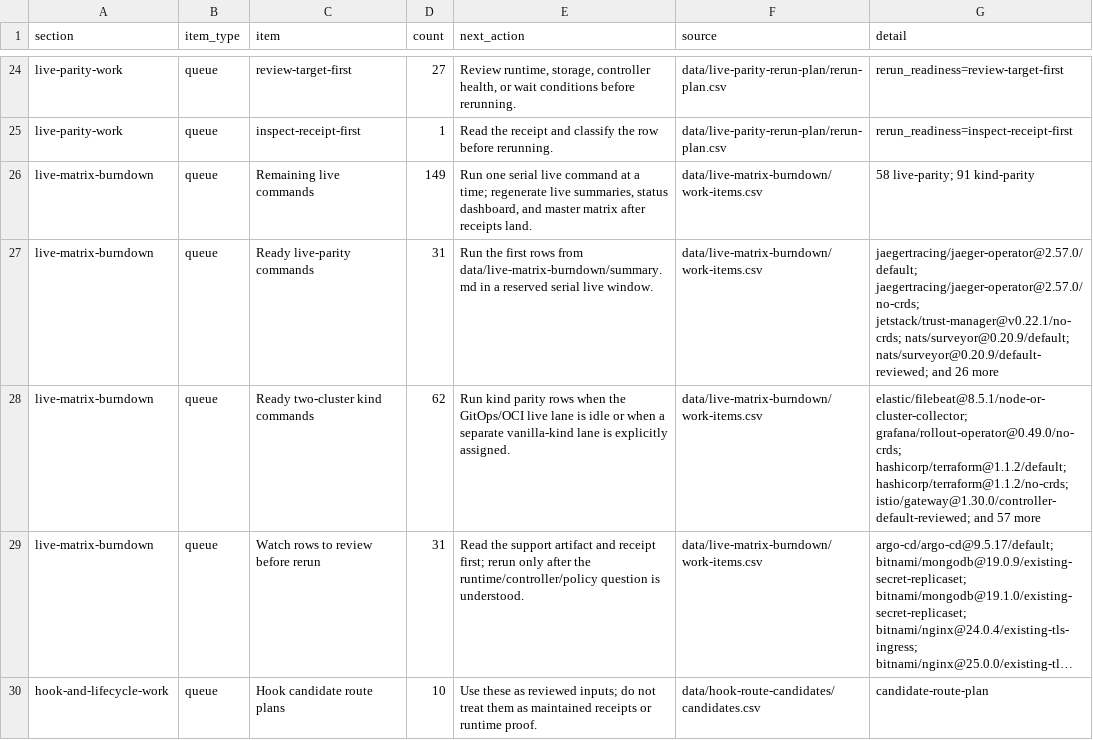
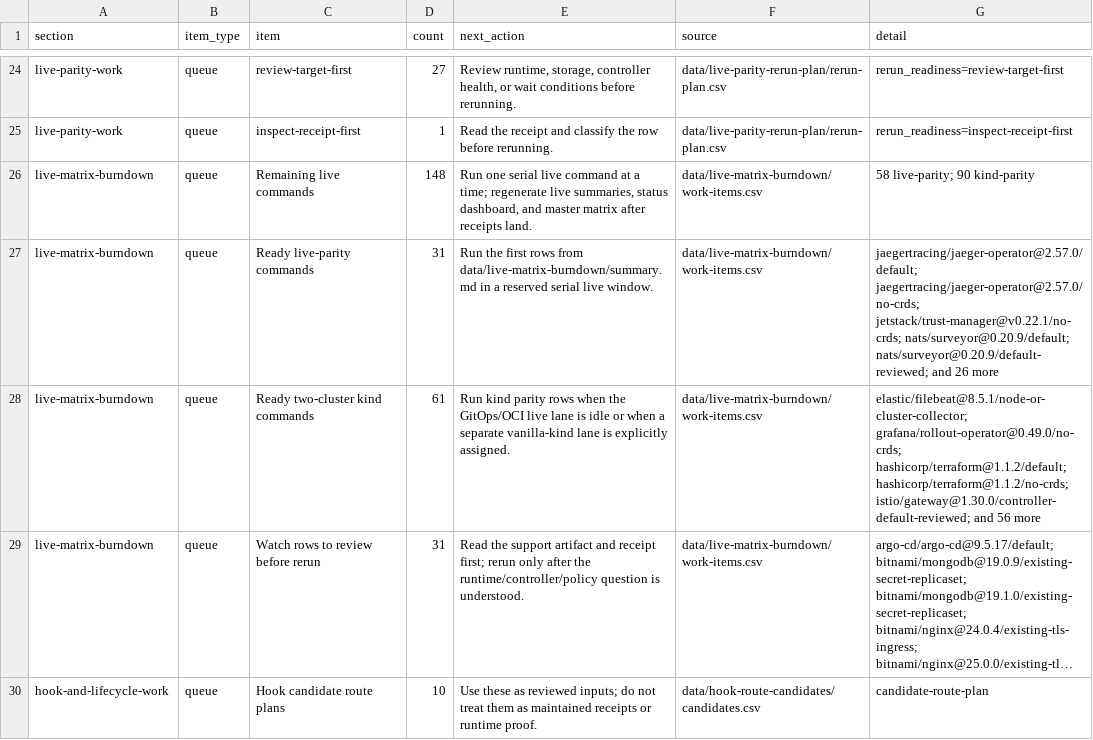
Before and after one commit to confighub/helm-expt, a CSV file: data/status-dashboard/next-work-queues.csv, drawn as a sheet; only a part is shown, gaps mark what is left out; long unchanged cells end in …; the diff names each change by its address in the sheet, - before the commit and + after, or states it on an @@ line.

```diff
--- a/data/status-dashboard/next-work-queues.csv
+++ b/data/status-dashboard/next-work-queues.csv
-D26 (count): 149
+D26 (count): 148
-G26 (detail): 58 live-parity; 91 kind-parity
+G26 (detail): 58 live-parity; 90 kind-parity
-D28 (count): 62
+D28 (count): 61
-G28 (detail): …istio/gateway@1.30.0/controller-default-reviewed; and 57 more
+G28 (detail): …istio/gateway@1.30.0/controller-default-reviewed; and 56 more
```
Also changed, not shown: data/outcome-coverage/chart-outcomes.csv, data/status-dashboard/status.csv, 18 other files.
